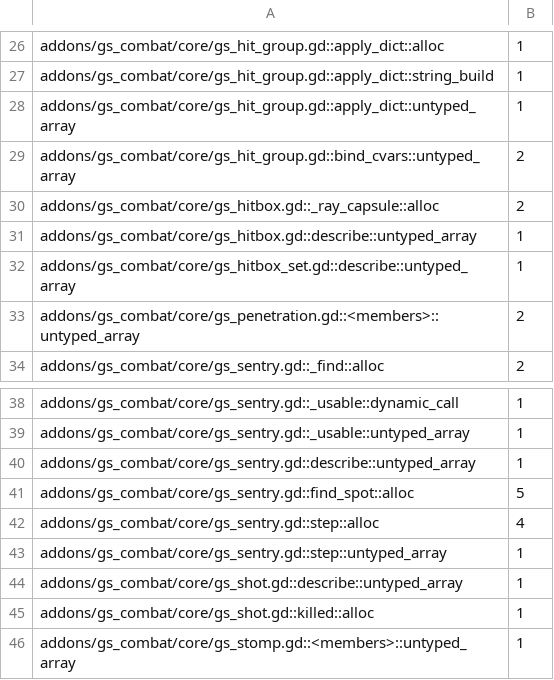
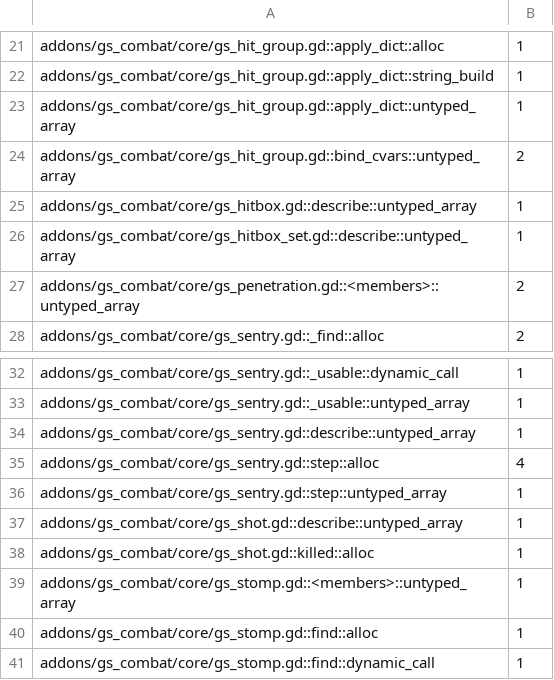
Before and after one commit to gamespice-platform/combat, a TSV file: ci/efficiency/gd-perf.tsv, drawn as a sheet; only a part is shown, gaps mark what is left out; the shorter side is filled out with more unchanged rows; the diff covers the shown part only; the diff names each change by its address in the sheet, - before the commit and + after, or states it on an @@ line.

```diff
--- a/ci/efficiency/gd-perf.tsv
+++ b/ci/efficiency/gd-perf.tsv
-row 30: addons/gs_combat/core/gs_hitbox.gd::_ray_capsule::alloc | 2
-row 41: addons/gs_combat/core/gs_sentry.gd::find_spot::alloc | 5
```
Also changed, not shown: 11 removed rows elsewhere in this file, 2 other files.
